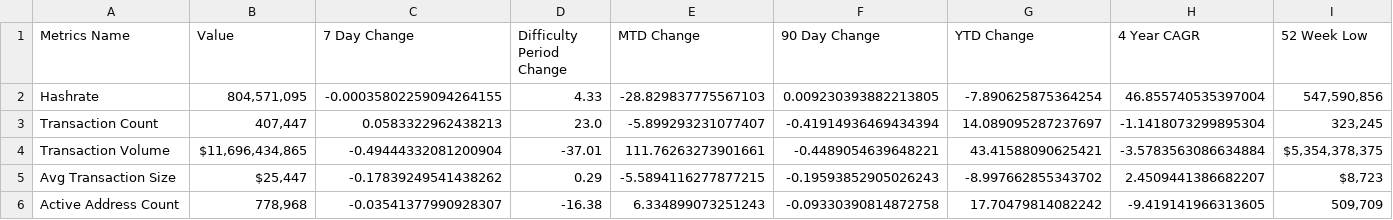
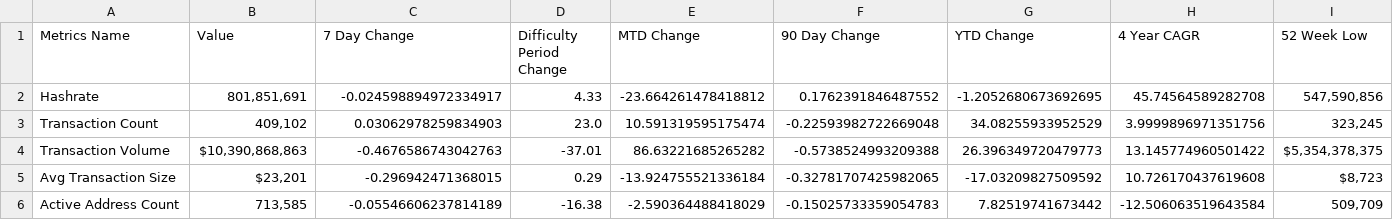
Before and after one commit to SecretSatoshis/Bitcoin-Report-Library, a CSV file: csv/fundamentals_table.csv, drawn as a sheet; only a part is shown; the diff covers the shown part only; the diff names each change by its address in the sheet, - before the commit and + after, or states it on an @@ line.

```diff
--- a/csv/fundamentals_table.csv
+++ b/csv/fundamentals_table.csv
-B2 (Value): 804,571,095
+B2 (Value): 801,851,691
-C2 (7 Day Change): -0.00035802259094264155
+C2 (7 Day Change): -0.024598894972334917
-E2 (MTD Change): -28.829837775567103
+E2 (MTD Change): -23.664261478418812
-F2 (90 Day Change): 0.009230393882213805
+F2 (90 Day Change): 0.1762391846487552
-G2 (YTD Change): -7.890625875364254
+G2 (YTD Change): -1.2052680673692695
-H2 (4 Year CAGR): 46.855740535397004
+H2 (4 Year CAGR): 45.74564589282708
-B3 (Value): 407,447
+B3 (Value): 409,102
-C3 (7 Day Change): 0.0583322962438213
+C3 (7 Day Change): 0.03062978259834903
-E3 (MTD Change): -5.899293231077407
+E3 (MTD Change): 10.591319595175474
-F3 (90 Day Change): -0.41914936469434394
+F3 (90 Day Change): -0.22593982722669048
-G3 (YTD Change): 14.089095287237697
+G3 (YTD Change): 34.08255933952529
-H3 (4 Year CAGR): -1.1418073299895304
+H3 (4 Year CAGR): 3.9999896971351756
-B4 (Value): $11,696,434,865
+B4 (Value): $10,390,868,863
-C4 (7 Day Change): -0.49444332081200904
+C4 (7 Day Change): -0.4676586743042763
-E4 (MTD Change): 111.76263273901661
+E4 (MTD Change): 86.63221685265282
-F4 (90 Day Change): -0.4489054639648221
+F4 (90 Day Change): -0.5738524993209388
-G4 (YTD Change): 43.41588090625421
+G4 (YTD Change): 26.396349720479773
-H4 (4 Year CAGR): -3.5783563086634884
+H4 (4 Year CAGR): 13.145774960501422
-B5 (Value): $25,447
+B5 (Value): $23,201
-C5 (7 Day Change): -0.17839249541438262
+C5 (7 Day Change): -0.296942471368015
-E5 (MTD Change): -5.5894116277877215
+E5 (MTD Change): -13.924755521336184
-F5 (90 Day Change): -0.19593852905026243
+F5 (90 Day Change): -0.32781707425982065
-G5 (YTD Change): -8.997662855343702
+G5 (YTD Change): -17.03209827509592
-H5 (4 Year CAGR): 2.4509441386682207
+H5 (4 Year CAGR): 10.726170437619608
-B6 (Value): 778,968
+B6 (Value): 713,585
-C6 (7 Day Change): -0.03541377990928307
+C6 (7 Day Change): -0.05546606237814189
-E6 (MTD Change): 6.334899073251243
+E6 (MTD Change): -2.590364488418029
-F6 (90 Day Change): -0.09330390814872758
+F6 (90 Day Change): -0.15025733359054783
-G6 (YTD Change): 17.70479814082242
+G6 (YTD Change): 7.82519741673442
-H6 (4 Year CAGR): -9.419141966313605
+H6 (4 Year CAGR): -12.506063519643584
```
Also changed, not shown: 33 edited cells elsewhere in this file, csv/fundamentals_valuation_table.csv, csv/index_performance_table.csv, 24 other files.
